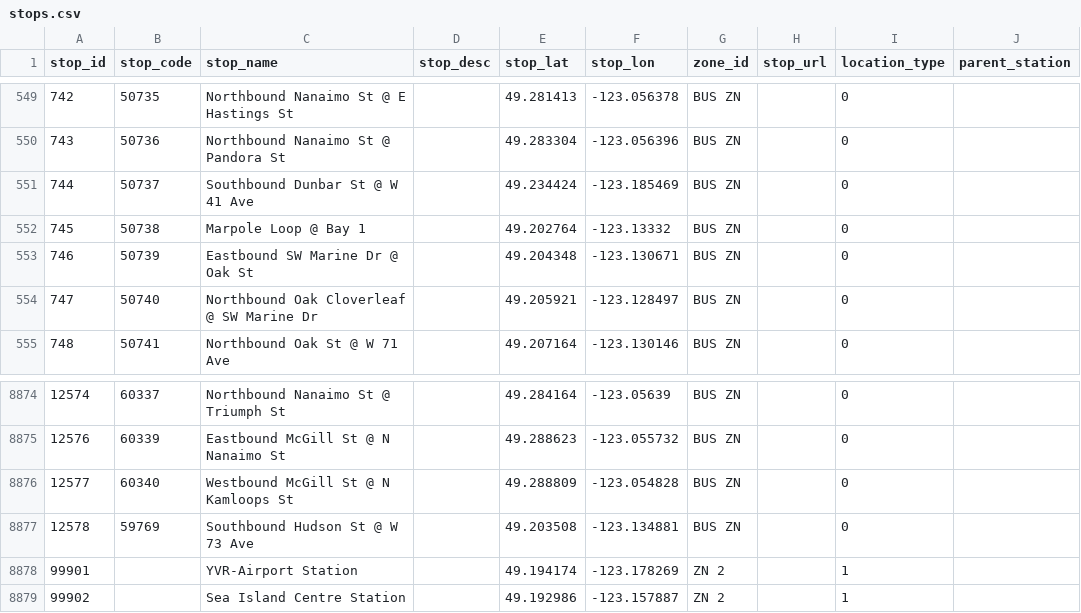
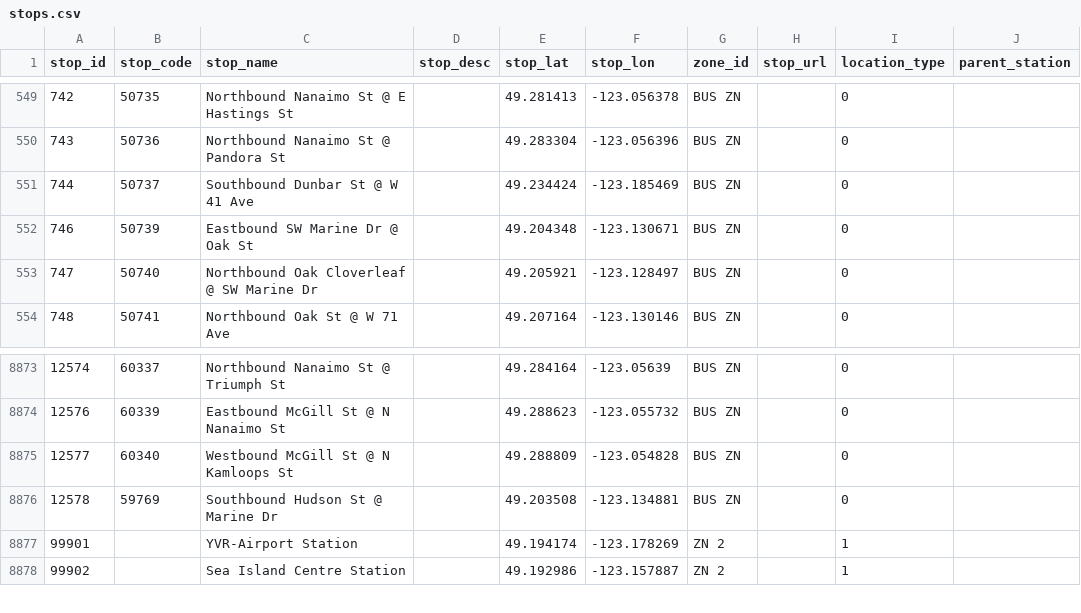
Before and after one commit to carsonyl/translink-derived-datasets, a CSV file: datasets/stops.csv, drawn as a sheet; only a part is shown, gaps mark what is left out.

Commit message:
Stops 2019-02-22.

```diff
--- a/datasets/stops.csv
+++ b/datasets/stops.csv
@@ -551,3 +551,2 @@ stop_id,stop_code,stop_name,stop_desc,stop_lat,stop_lon,zone_id,stop_url,locatio
 744,50737,Southbound Dunbar St @ W 41 Ave,,49.234424,-123.185469,BUS ZN,,0,
-745,50738,Marpole Loop @ Bay 1,,49.202764,-123.13332,BUS ZN,,0,
 746,50739,Eastbound SW Marine Dr @ Oak St,,49.204348,-123.130671,BUS ZN,,0,
@@ -8876,3 +8875,3 @@ stop_id,stop_code,stop_name,stop_desc,stop_lat,stop_lon,zone_id,stop_url,locatio
 12577,60340,Westbound McGill St @ N Kamloops St,,49.288809,-123.054828,BUS ZN,,0,
-12578,59769,Southbound Hudson St @ W 73 Ave,,49.203508,-123.134881,BUS ZN,,0,
+12578,59769,Southbound Hudson St @ Marine Dr,,49.203508,-123.134881,BUS ZN,,0,
 99901,,YVR-Airport Station,,49.194174,-123.178269,ZN 2,,1,
```
Also changed, not shown: 1 other file.
